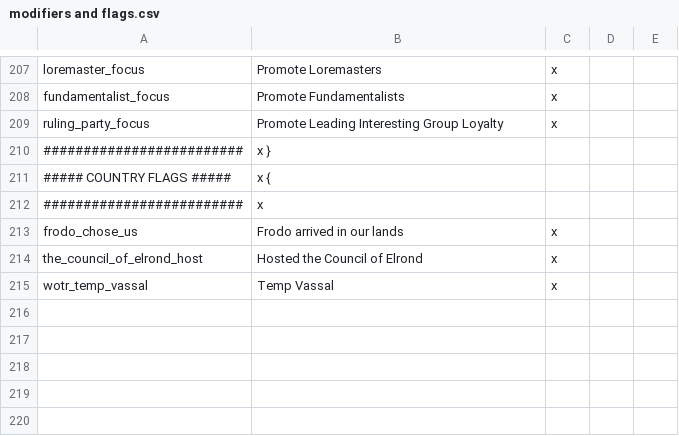
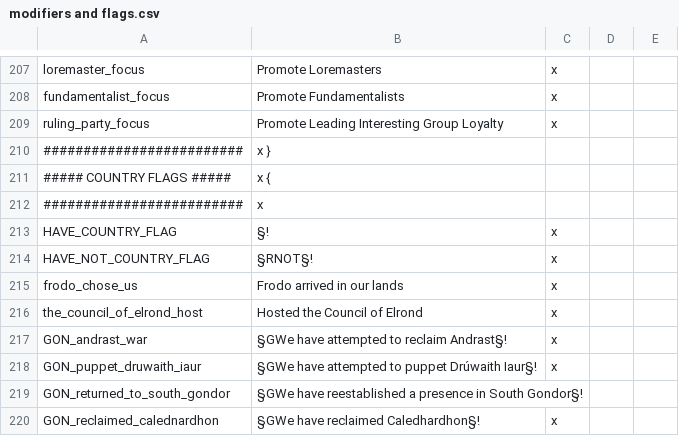
Before and after one commit to The-Third-Age/TTA-Victoria-2, a CSV file: localisation/modifiers and flags.csv, drawn as a sheet; only a part is shown, gaps mark what is left out; removed rows and columns are numbered as before the commit, all else as after; the diff names each change by its address in the sheet, - before the commit and + after, or states it on an @@ line.

```diff
--- a/localisation/modifiers and flags.csv
+++ b/localisation/modifiers and flags.csv
+row 213: HAVE_COUNTRY_FLAG | §! | x
+row 214: HAVE_NOT_COUNTRY_FLAG | §RNOT§! | x
-row 215: wotr_temp_vassal | Temp Vassal | x
+row 217: GON_andrast_war | §GWe have attempted to reclaim Andrast§! | x
+row 218: GON_puppet_druwaith_iaur | §GWe have attempted to puppet Drúwaith Iaur§! | x
+row 219: GON_returned_to_south_gondor | §GWe have reestablished a presence in South Gondor§!
+row 220: GON_reclaimed_calednardhon | §GWe have reclaimed Caledhardhon§! | x
```
Also changed, not shown: localisation/__VANILLA_TEXT.csv, localisation/decisions.csv, 1 other file.
